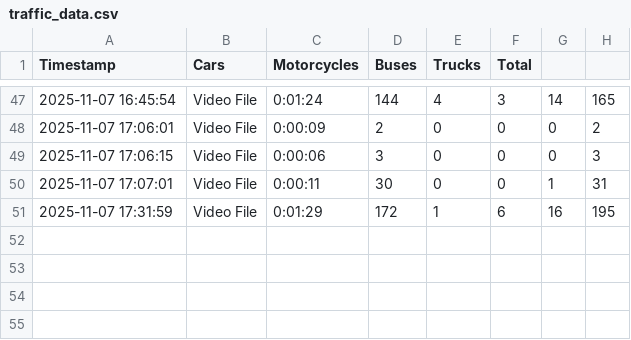
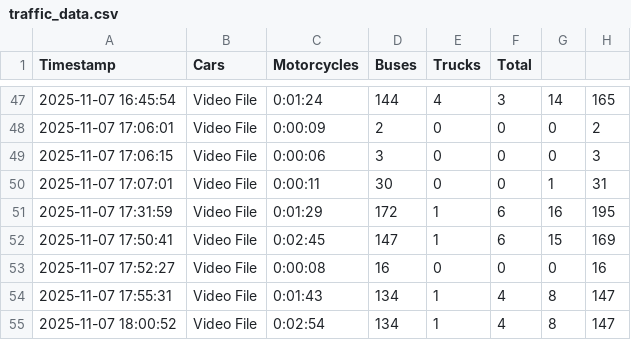
Before and after one commit to Murghi06/Monitorizarea-traficului-rutier-pentru-formarea-unei-re-ele-de-str-zi-colare, a CSV file: traffic_data.csv, drawn as a sheet; only a part is shown, gaps mark what is left out; the diff names each change by its address in the sheet, - before the commit and + after, or states it on an @@ line.

```diff
--- a/traffic_data.csv
+++ b/traffic_data.csv
+row 52: 2025-11-07 17:50:41 | Video File | 0:02:45 | 147 | 1 | 6 | 15 | 169
+row 53: 2025-11-07 17:52:27 | Video File | 0:00:08 | 16 | 0 | 0 | 0 | 16
+row 54: 2025-11-07 17:55:31 | Video File | 0:01:43 | 134 | 1 | 4 | 8 | 147
+row 55: 2025-11-07 18:00:52 | Video File | 0:02:54 | 134 | 1 | 4 | 8 | 147
```
Also changed, not shown: 1 other file.
